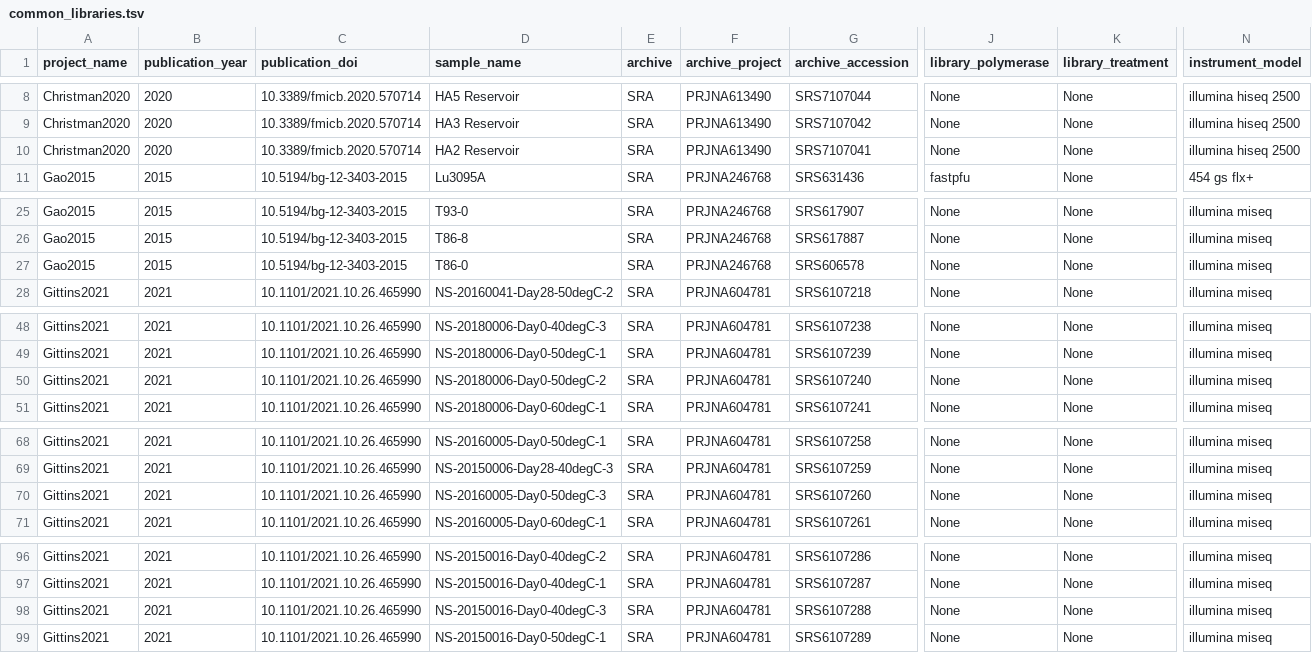
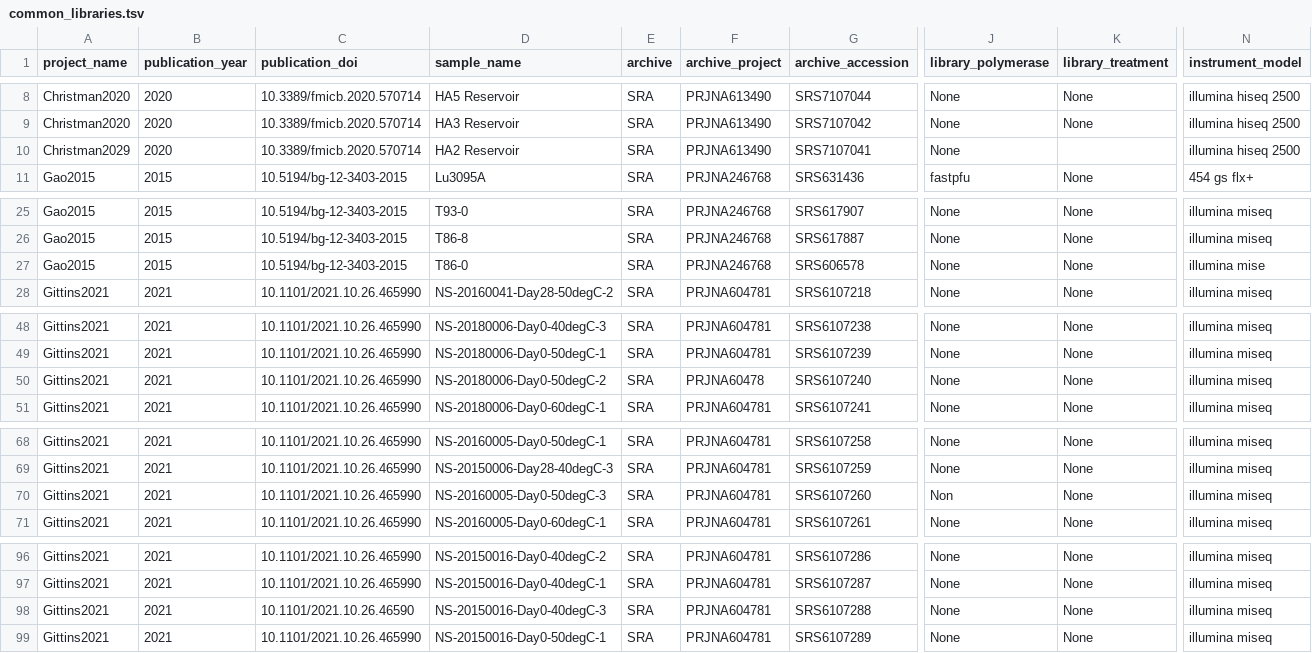
Before and after one commit to agni-bioinformatics-lab/OilMetagenomesDB, a TSV file: common_libraries/common_libraries.tsv, drawn as a sheet; only a part is shown, gaps mark what is left out; the diff names each change by its address in the sheet, - before the commit and + after, or states it on an @@ line.

Commit message:
Update common_libraries.tsv

```diff
--- a/common_libraries/common_libraries.tsv
+++ b/common_libraries/common_libraries.tsv
-A10 (project_name): Christman2020
+A10 (project_name): Christman2029
-K10 (library_treatment): None
+K10 (library_treatment): (empty)
-N27 (instrument_model): illumina miseq
+N27 (instrument_model): illumina mise
-F50 (archive_project): PRJNA604781
+F50 (archive_project): PRJNA60478
-J70 (library_polymerase): None
+J70 (library_polymerase): Non
-C98 (publication_doi): 10.1101/2021.10.26.465990
+C98 (publication_doi): 10.1101/2021.10.26.46590
```
